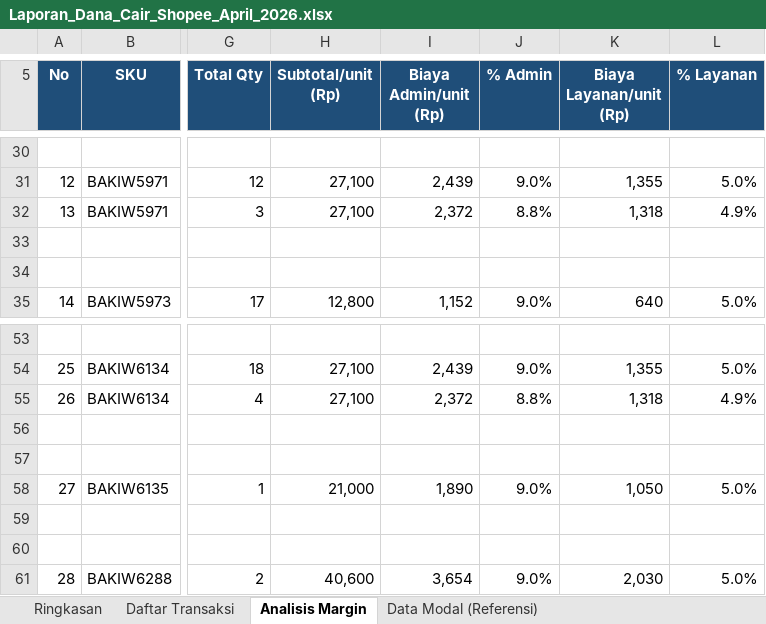
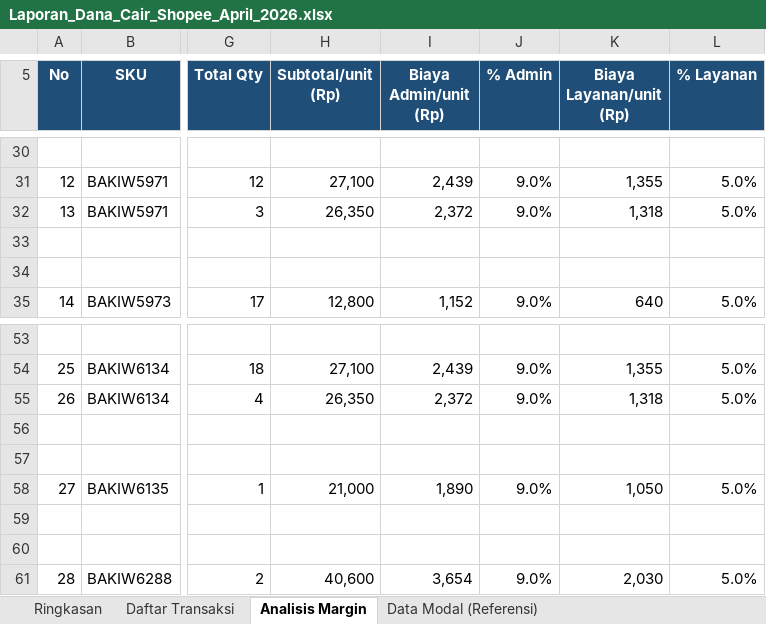
Before and after one commit to bagitulis/omni, an Excel workbook: scripts/finance-reports/output/Laporan_Dana_Cair_Shopee_April_2026.xlsx, sheet Analisis Margin, drawn as a sheet; only a part is shown, gaps mark what is left out; values as stored, in another font and other column widths than the file's, no borders; the diff covers the shown part only; the diff names each change by its address in the sheet, - before the commit and + after, or states it on an @@ line.

Commit message:
fix(scripts): use discounted_price as subtotal, modal from kartonan (beli+3%), show full pricing formula

```diff
--- a/scripts/finance-reports/output/Laporan_Dana_Cair_Shopee_April_2026.xlsx (sheet Analisis Margin)
+++ b/scripts/finance-reports/output/Laporan_Dana_Cair_Shopee_April_2026.xlsx (sheet Analisis Margin)
-H32 (Subtotal/unit (Rp)): 27,100
+H32 (Subtotal/unit (Rp)): 26,350
-J32 (% Admin): 8.8%
+J32 (% Admin): 9.0%
-L32 (% Layanan): 4.9%
+L32 (% Layanan): 5.0%
-H55 (Subtotal/unit (Rp)): 27,100
+H55 (Subtotal/unit (Rp)): 26,350
-J55 (% Admin): 8.8%
+J55 (% Admin): 9.0%
-L55 (% Layanan): 4.9%
+L55 (% Layanan): 5.0%
```
Also changed, not shown: 33 edited cells elsewhere in this sheet, sheet Daftar Transaksi, sheet Data Modal (Referensi), sheet Ringkasan, 2 other files.
